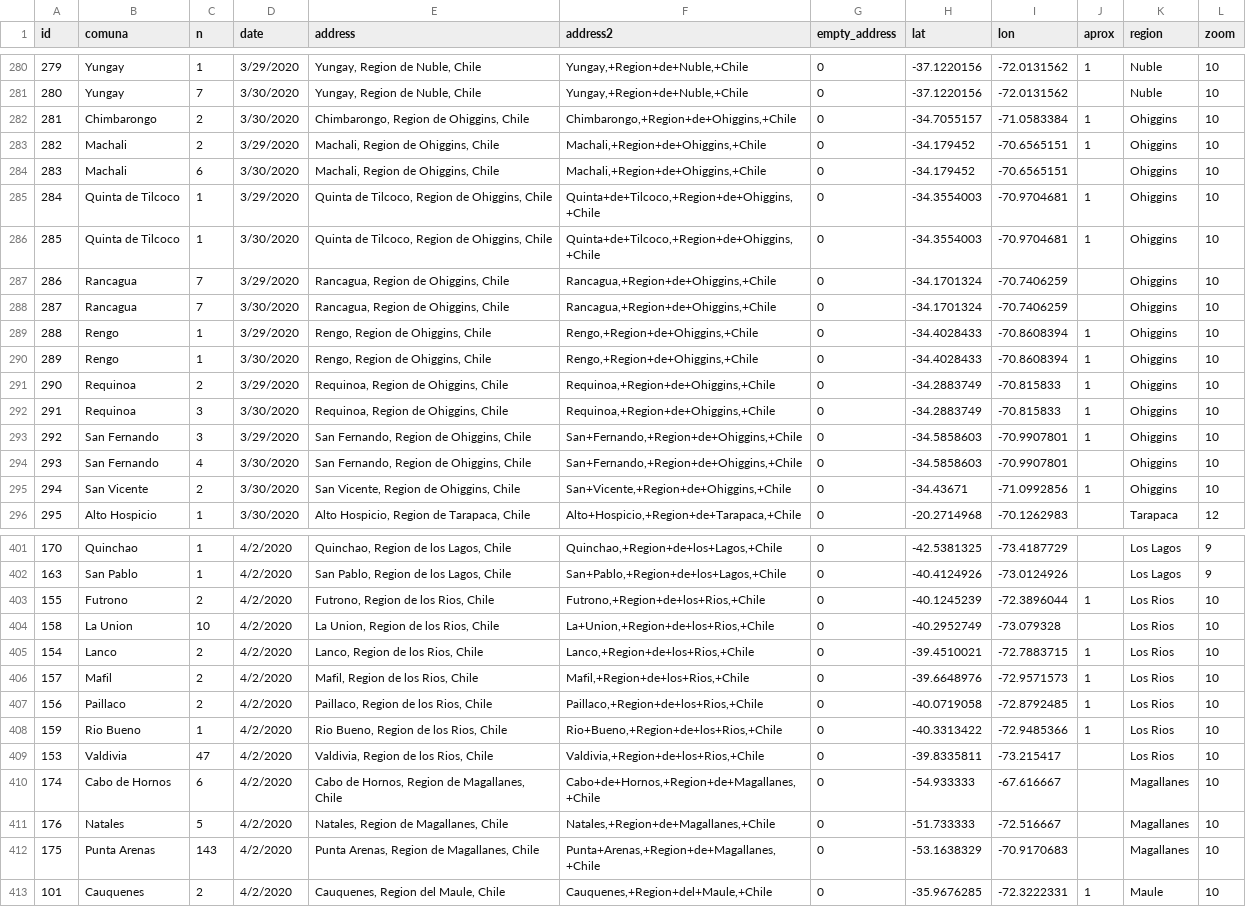
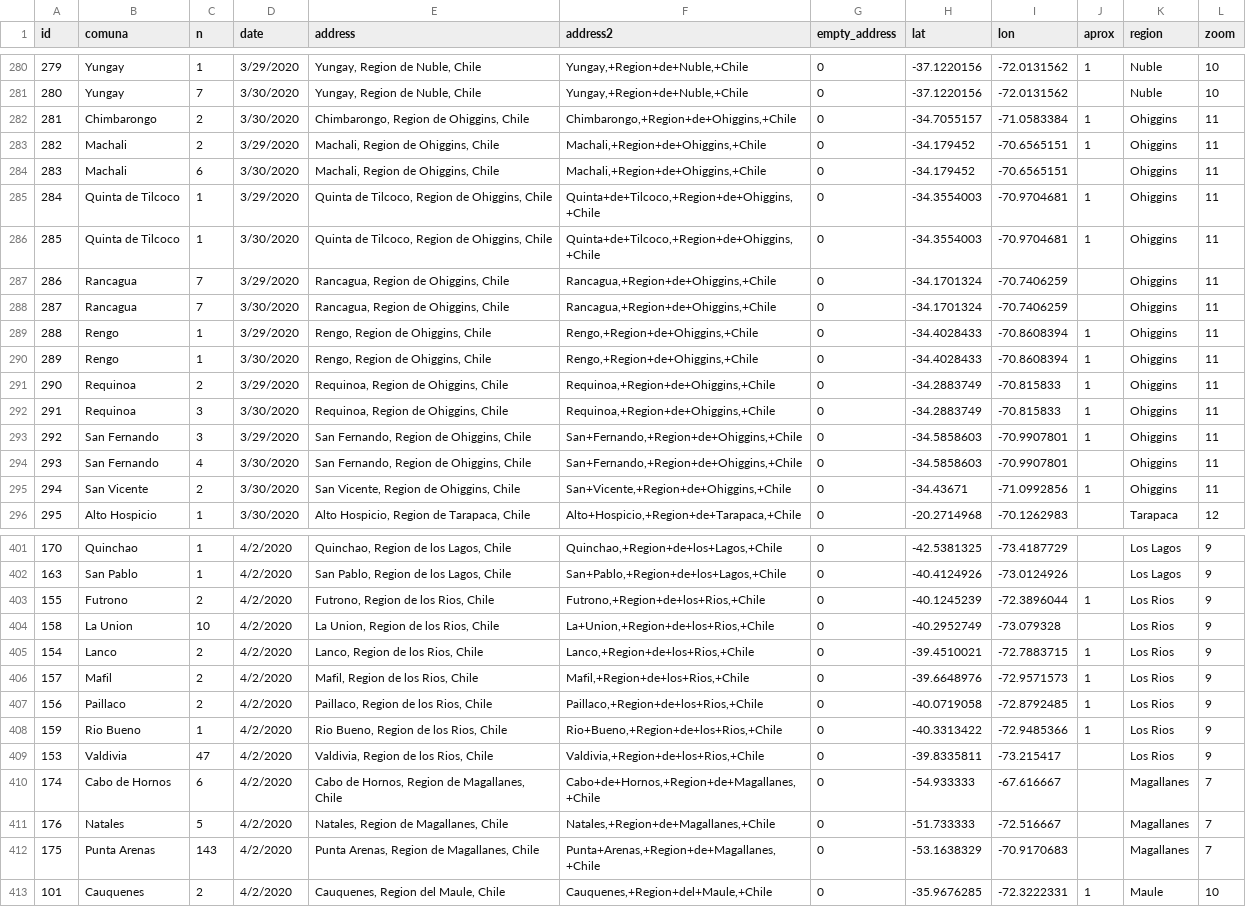
Before and after one commit to maibennett/code, a CSV file: covid/confirmed_cases_by_residence_latlon.csv, drawn as a sheet; only a part is shown, gaps mark what is left out; the diff covers the shown part only; the diff names each change by its address in the sheet, - before the commit and + after, or states it on an @@ line.

```diff
--- a/covid/confirmed_cases_by_residence_latlon.csv
+++ b/covid/confirmed_cases_by_residence_latlon.csv
-L282:L295 (zoom): 10
+L282:L295 (zoom): 11
-L403:L409 (zoom): 10
+L403:L409 (zoom): 9
-L410:L412 (zoom): 10
+L410:L412 (zoom): 7
```
Also changed, not shown: 37 edited cells elsewhere in this file.
